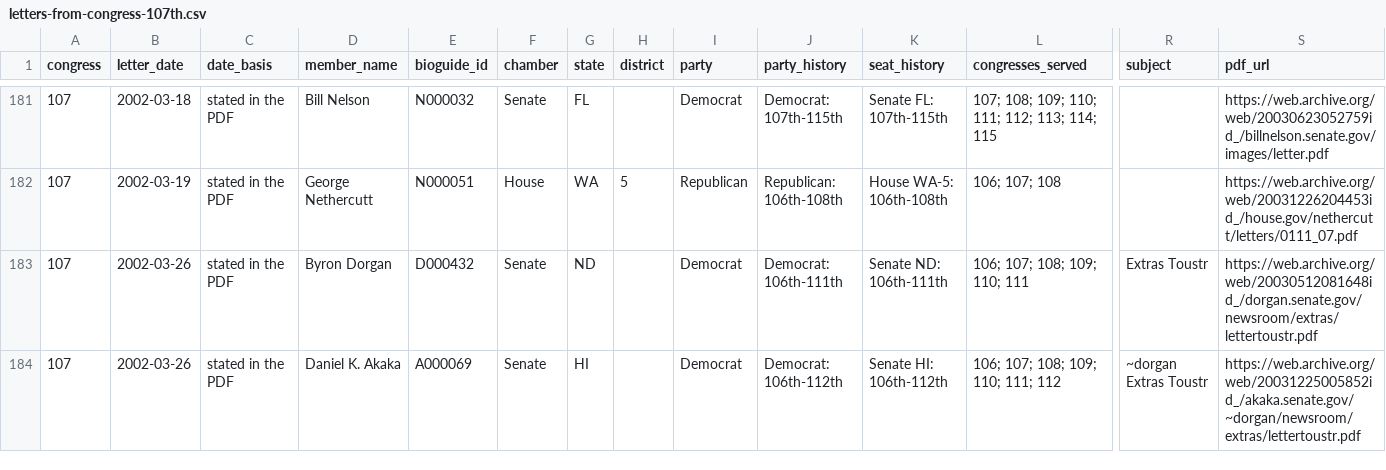
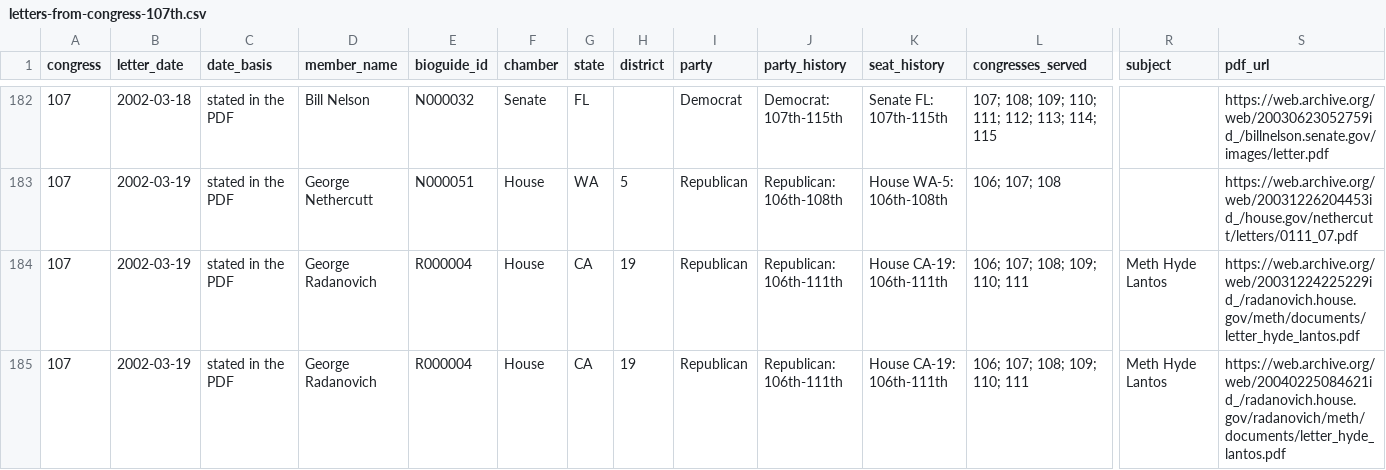
Before and after one commit to Robin-IA/Explorer-Congressional-Letters-107, a CSV file: data/letters-from-congress-107th.csv, drawn as a sheet; only a part is shown, gaps mark what is left out; the shorter side is filled out with more unchanged rows; rows hold the shown columns only; the diff covers the shown part only; the diff names each change by its address in the sheet, - before the commit and + after, or states it on an @@ line.

```diff
--- a/data/letters-from-congress-107th.csv
+++ b/data/letters-from-congress-107th.csv
+row 184: 107 | 2002-03-19 | stated in the PDF | George Radanovich | R000004 | House | CA | 19 | Republican | Republican: 106th-111th | House CA-19: 106th-111th | 106; 107; 108; 109; 110; 111 | Meth Hyde Lantos | https://web.archive.org/web/20031224225229id_/radanovich.house.gov/meth/documents/letter_hyde_lantos.pdf
+row 185: 107 | 2002-03-19 | stated in the PDF | George Radanovich | R000004 | House | CA | 19 | Republican | Republican: 106th-111th | House CA-19: 106th-111th | 106; 107; 108; 109; 110; 111 | Meth Hyde Lantos | https://web.archive.org/web/20040225084621id_/radanovich.house.gov/radanovich/meth/documents/letter_hyde_lantos.pdf
```
Also changed, not shown: 5 added rows and 1 removed row elsewhere in this file, 13 other files.
